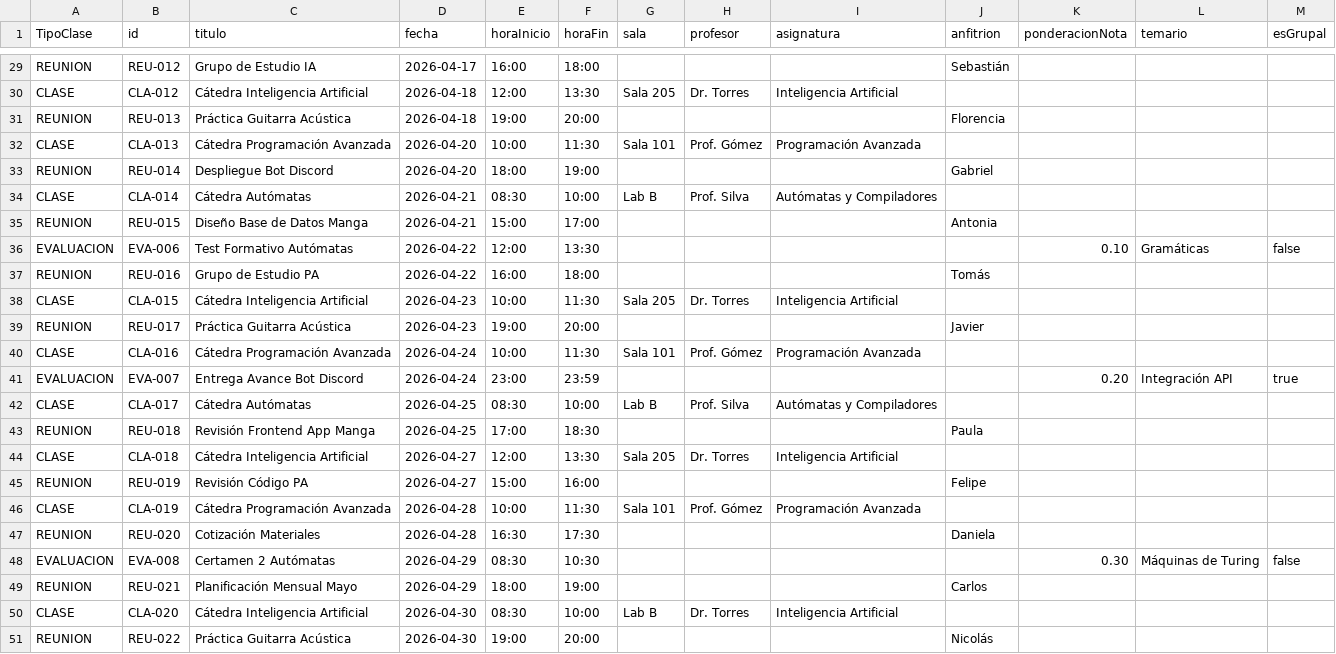
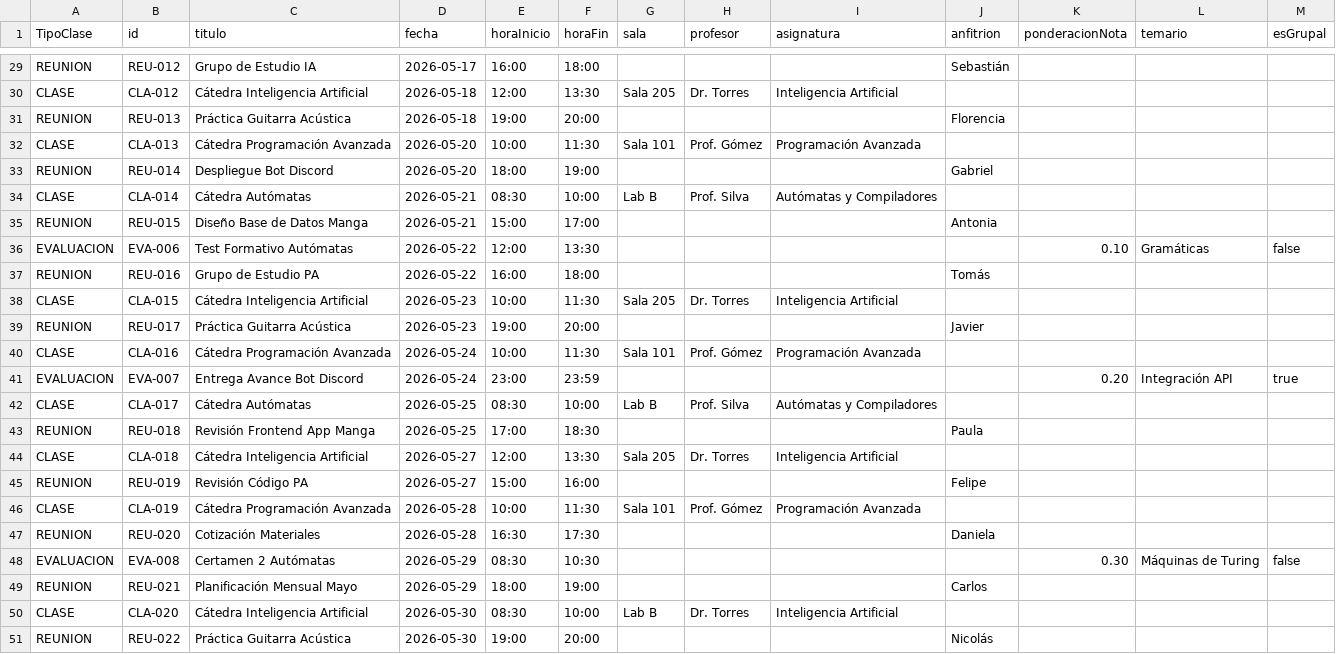
Before and after one commit to yetybe/-Gesti-n-de-Agenda-y-reuniones, a CSV file: Gestion_de_agenda_reuniones/datos_agenda.csv, drawn as a sheet; only a part is shown, gaps mark what is left out; the diff covers the shown part only; the diff names each change by its address in the sheet, - before the commit and + after, or states it on an @@ line.

Commit message:
Buscar Fecha , Buscar Actividades y 2 excepciones implementadas

```diff
--- a/Gestion_de_agenda_reuniones/datos_agenda.csv
+++ b/Gestion_de_agenda_reuniones/datos_agenda.csv
-D29 (fecha): 2026-04-17
+D29 (fecha): 2026-05-17
-D30:D31 (fecha): 2026-04-18
+D30:D31 (fecha): 2026-05-18
-D32:D33 (fecha): 2026-04-20
+D32:D33 (fecha): 2026-05-20
-D34:D35 (fecha): 2026-04-21
+D34:D35 (fecha): 2026-05-21
-D36:D37 (fecha): 2026-04-22
+D36:D37 (fecha): 2026-05-22
-D38:D39 (fecha): 2026-04-23
+D38:D39 (fecha): 2026-05-23
-D40:D41 (fecha): 2026-04-24
+D40:D41 (fecha): 2026-05-24
-D42:D43 (fecha): 2026-04-25
+D42:D43 (fecha): 2026-05-25
-D44:D45 (fecha): 2026-04-27
+D44:D45 (fecha): 2026-05-27
-D46:D47 (fecha): 2026-04-28
+D46:D47 (fecha): 2026-05-28
-D48:D49 (fecha): 2026-04-29
+D48:D49 (fecha): 2026-05-29
-D50:D51 (fecha): 2026-04-30
+D50:D51 (fecha): 2026-05-30
```
Also changed, not shown: 27 edited cells elsewhere in this file, 18 other files.
